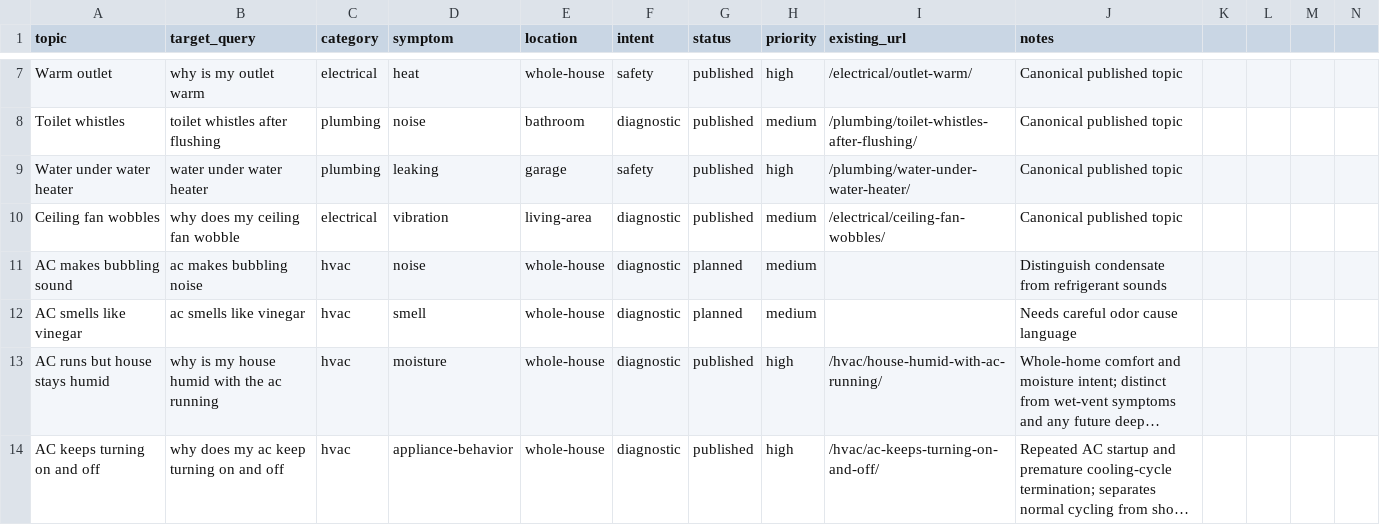
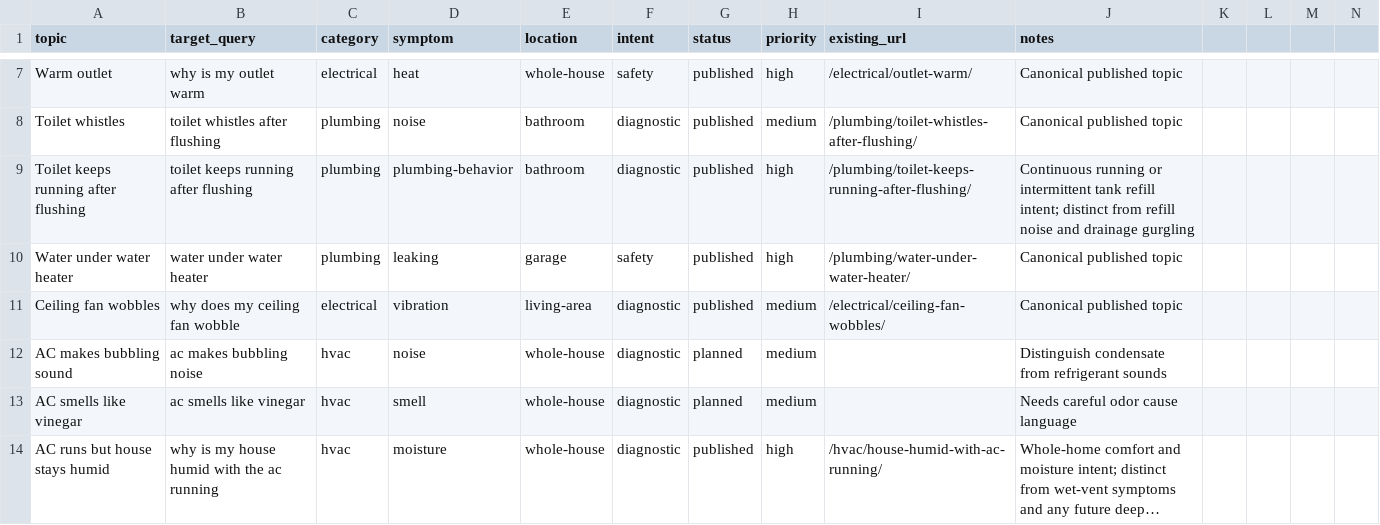
Before and after one commit to gageg123-de/housewise, a CSV file: content/topics.csv, drawn as a sheet; only a part is shown, gaps mark what is left out; the shorter side is filled out with more unchanged rows; long unchanged cells end in ….

```diff
--- a/content/topics.csv
+++ b/content/topics.csv
@@ -8,2 +8,3 @@ Warm outlet,why is my outlet warm,electrical,heat,whole-house,safety,published,h
 Toilet whistles,toilet whistles after flushing,plumbing,noise,bathroom,diagnostic,published,medium,/plumbing/toilet-whistles-after-flushing/,Canonical published topic
+Toilet keeps running after flushing,toilet keeps running after flushing,plumbing,plumbing-behavior,bathroom,diagnostic,published,high,/plumbing/toilet-keeps-running-after-flushing/,Continuous running or intermittent tank refill intent; distinct from refill noise and drainage gurgling
 Water under water heater,water under water heater,plumbing,leaking,garage,safety,published,high,/plumbing/water-under-water-heater/,Canonical published topic
```
Also changed, not shown: content-deployment/pinterest-blog-content/index.csv, 8 other files.
